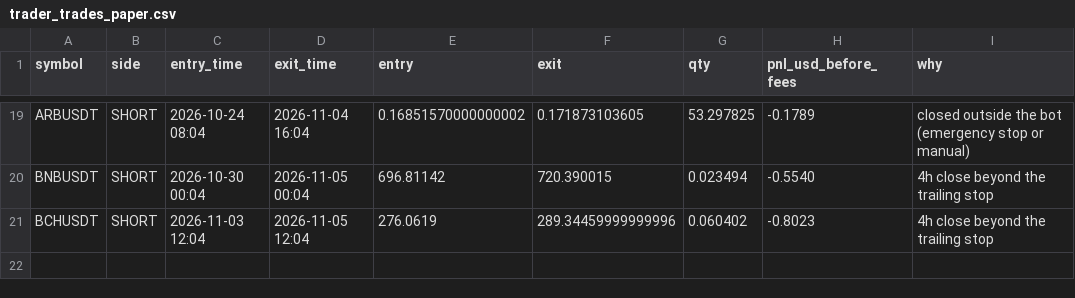
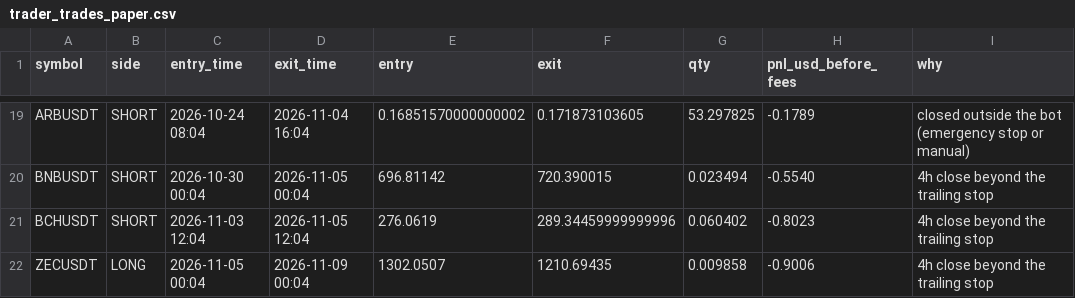
Before and after one commit to nithish0703/SD_Signal_Bot, a CSV file: trader_trades_paper.csv, drawn as a sheet; only a part is shown, gaps mark what is left out; the diff names each change by its address in the sheet, - before the commit and + after, or states it on an @@ line.

Commit message:
trader: update paper state

```diff
--- a/trader_trades_paper.csv
+++ b/trader_trades_paper.csv
+row 22: ZECUSDT | LONG | 2026-11-05 00:04 | 2026-11-09 00:04 | 1302.0507 | 1210.69435 | 0.009858 | -0.9006 | 4h close beyond the trailing stop
```
Also changed, not shown: 2 other files.
